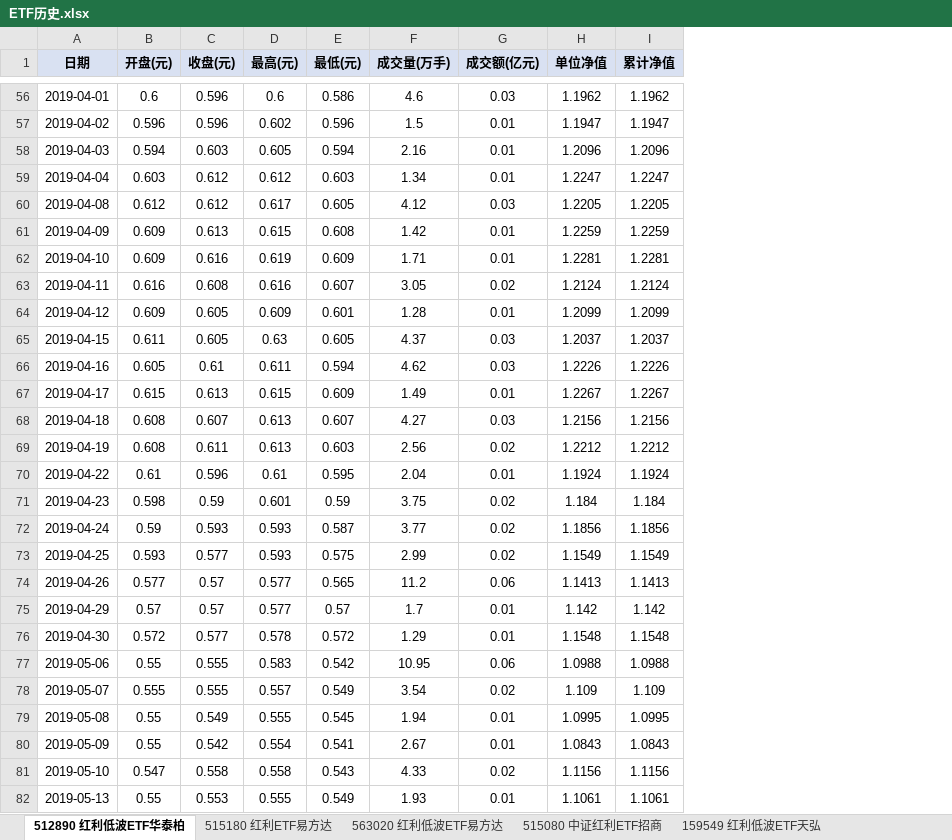
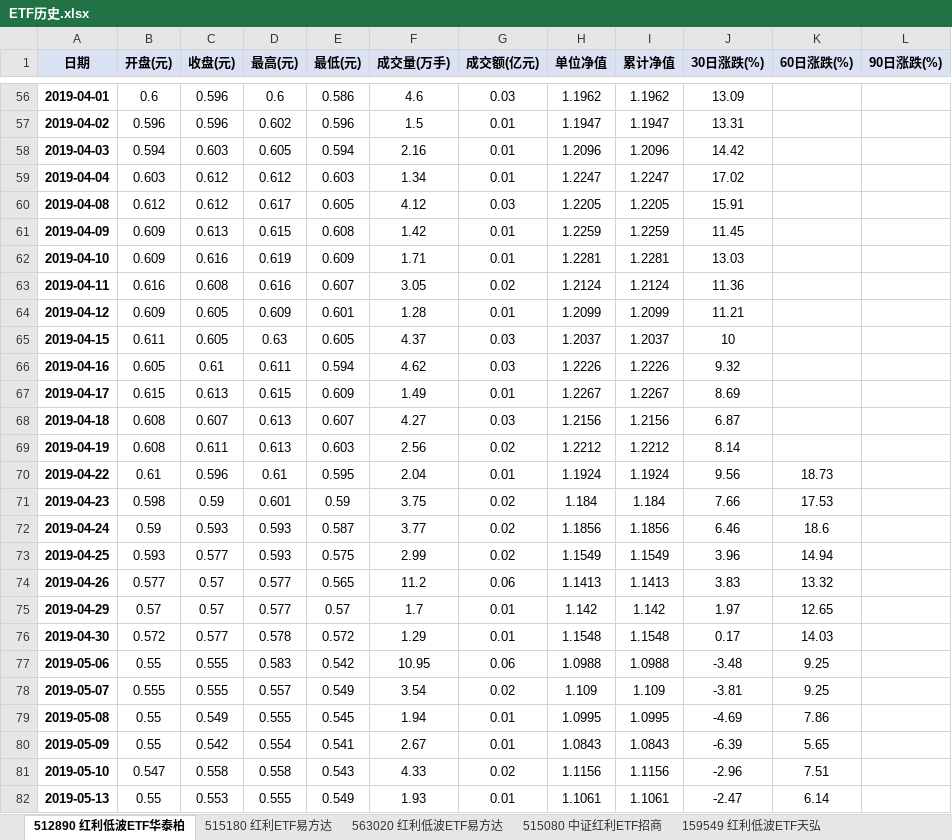
Before and after one commit to smalloneSAMA/a_stock_hongli_analysis, an Excel workbook: excel/ETF历史.xlsx, sheet 512890 红利低波ETF华泰柏, drawn as a sheet; only a part is shown, gaps mark what is left out; values as stored, in another font and other column widths than the file's, no borders; the diff covers the shown part only; the diff names each change by its address in the sheet, - before the commit and + after, or states it on an @@ line.

```diff
--- a/excel/ETF历史.xlsx (sheet 512890 红利低波ETF华泰柏)
+++ b/excel/ETF历史.xlsx (sheet 512890 红利低波ETF华泰柏)
+column J (30日涨跌(%)), rows 56-82: 13.09 | 13.31 | 14.42 | 17.02 | 15.91 | 11.45 | 13.03 | 11.36 | 11.21 | 10 | 9.32 | 8.69 | 6.87 | 8.14 | 9.56 | 7.66 | 6.46 | 3.96 | 3.83 | 1.97 | 0.17 | -3.48 | -3.81 | -4.69 | -6.39 | -2.96 | -2.47
+column K (60日涨跌(%)), rows 70-82: 18.73 | 17.53 | 18.6 | 14.94 | 13.32 | 12.65 | 14.03 | 9.25 | 9.25 | 7.86 | 5.65 | 7.51 | 6.14
+column L (90日涨跌(%)), empty
-A56:A82 bold: off
+A56:A82 bold: on
```
Also changed, not shown: cell formats elsewhere in this sheet, sheet 515180 红利ETF易方达, sheet 515080 中证红利ETF招商, sheet 159758 华夏中证红利质量ET, sheet 561580 央企红利ETF华泰柏, sheet 159549 红利低波ETF天弘, sheet 563020 红利低波ETF易方达, 4 more sheets, 53 other files.
